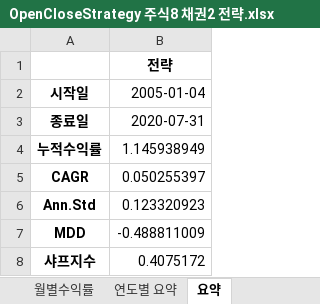
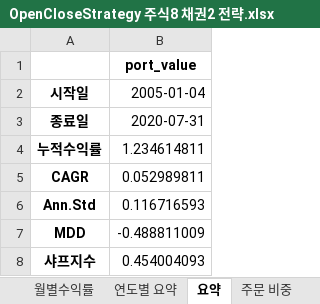
Before and after one commit to quantrading/quantrading, an Excel workbook: example/simulation_result/OpenCloseStrategy 주식8 채권2 전략.xlsx, sheet 요약, drawn as a sheet; values as stored, in another font and other column widths than the file's, no borders; conditional formats not drawn; the diff names each change by its address in the sheet, - before the commit and + after, or states it on an @@ line.

```diff
--- a/example/simulation_result/OpenCloseStrategy 주식8 채권2 전략.xlsx (sheet 요약)
+++ b/example/simulation_result/OpenCloseStrategy 주식8 채권2 전략.xlsx (sheet 요약)
-B1: 전략
+B1: port_value
-B4: 1.145938949
+B4: 1.234614811
-B5: 0.050255397
+B5: 0.052989811
-B6: 0.123320923
+B6: 0.116716593
-B8: 0.4075172
+B8: 0.454004093
```
Also changed, not shown: sheet portfolio log, sheet 주문 비중, sheet 월별수익률, sheet 연도별 요약, other sheet tabs, 3 other files.
